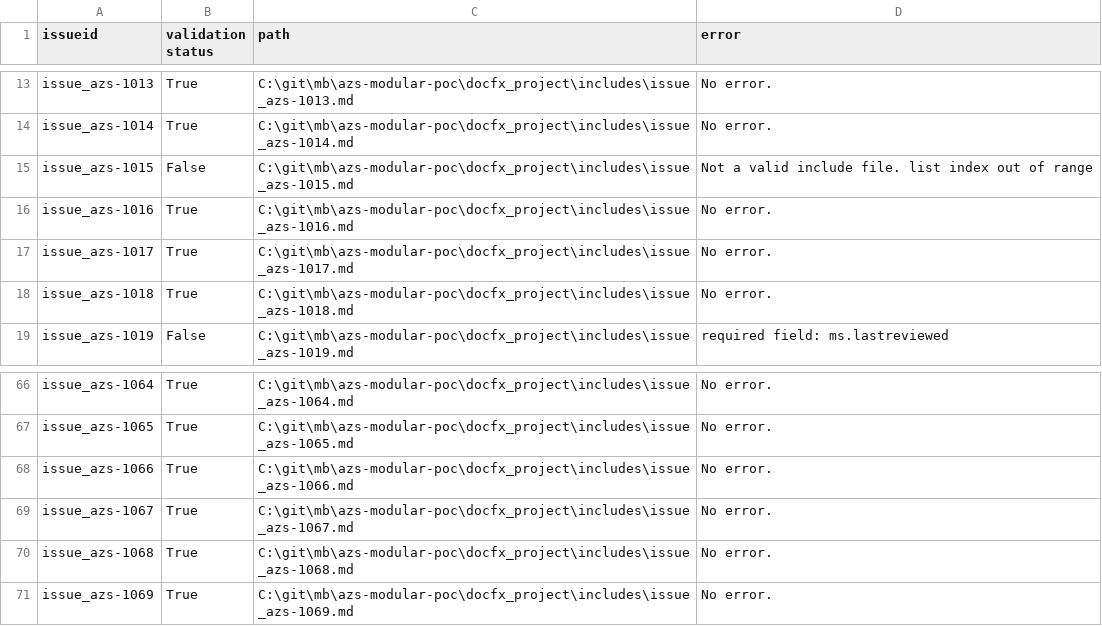
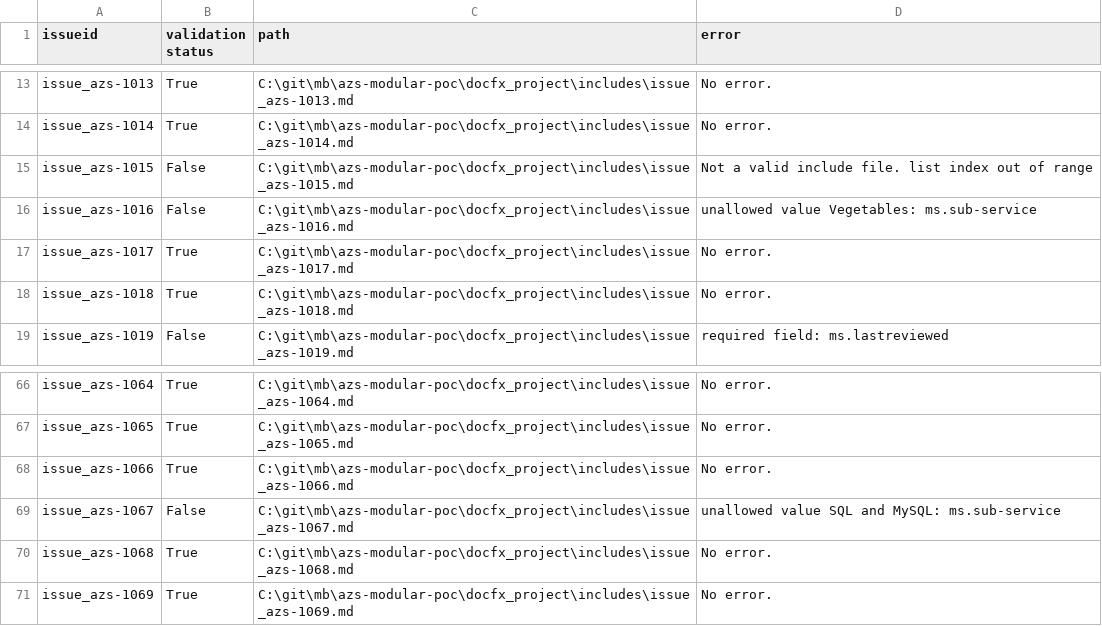
Before and after one commit to mattbriggs/azs-modular-poc, a CSV file: python/data/knownissues_report_validation.csv, drawn as a sheet; only a part is shown, gaps mark what is left out.

```diff
--- a/python/data/knownissues_report_validation.csv
+++ b/python/data/knownissues_report_validation.csv
@@ -15,3 +15,3 @@ issue_azs-1014,True,C:\git\mb\azs-modular-poc\docfx_project\includes\issue_azs-1
 issue_azs-1015,False,C:\git\mb\azs-modular-poc\docfx_project\includes\issue_azs-1015.md,Not a valid include file. list index out of range
-issue_azs-1016,True,C:\git\mb\azs-modular-poc\docfx_project\includes\issue_azs-1016.md,No error.
+issue_azs-1016,False,C:\git\mb\azs-modular-poc\docfx_project\includes\issue_azs-1016.md,unallowed value Vegetables: ms.sub-service
 issue_azs-1017,True,C:\git\mb\azs-modular-poc\docfx_project\includes\issue_azs-1017.md,No error.
@@ -68,3 +68,3 @@ issue_azs-1065,True,C:\git\mb\azs-modular-poc\docfx_project\includes\issue_azs-1
 issue_azs-1066,True,C:\git\mb\azs-modular-poc\docfx_project\includes\issue_azs-1066.md,No error.
-issue_azs-1067,True,C:\git\mb\azs-modular-poc\docfx_project\includes\issue_azs-1067.md,No error.
+issue_azs-1067,False,C:\git\mb\azs-modular-poc\docfx_project\includes\issue_azs-1067.md,unallowed value SQL and MySQL: ms.sub-service
 issue_azs-1068,True,C:\git\mb\azs-modular-poc\docfx_project\includes\issue_azs-1068.md,No error.
```
Also changed, not shown: 49 other files.
